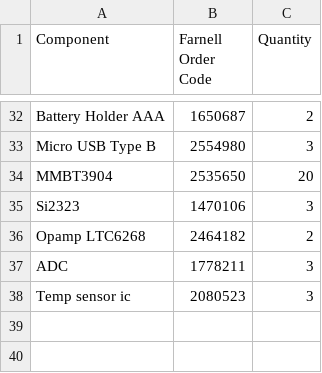
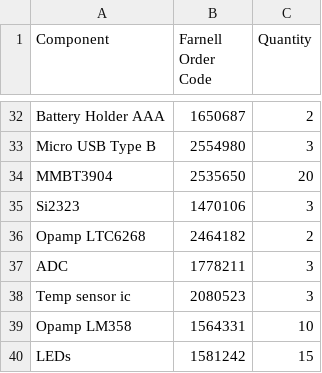
Before and after one commit to m3x1m0m/UppSense, a CSV file: docs/bom/bom.csv, drawn as a sheet; only a part is shown, gaps mark what is left out; the diff names each change by its address in the sheet, - before the commit and + after, or states it on an @@ line.

Commit message:
Modified BOM.

```diff
--- a/docs/bom/bom.csv
+++ b/docs/bom/bom.csv
+row 39: Opamp LM358 | 1564331 | 10
+row 40: LEDs | 1581242 | 15
```
